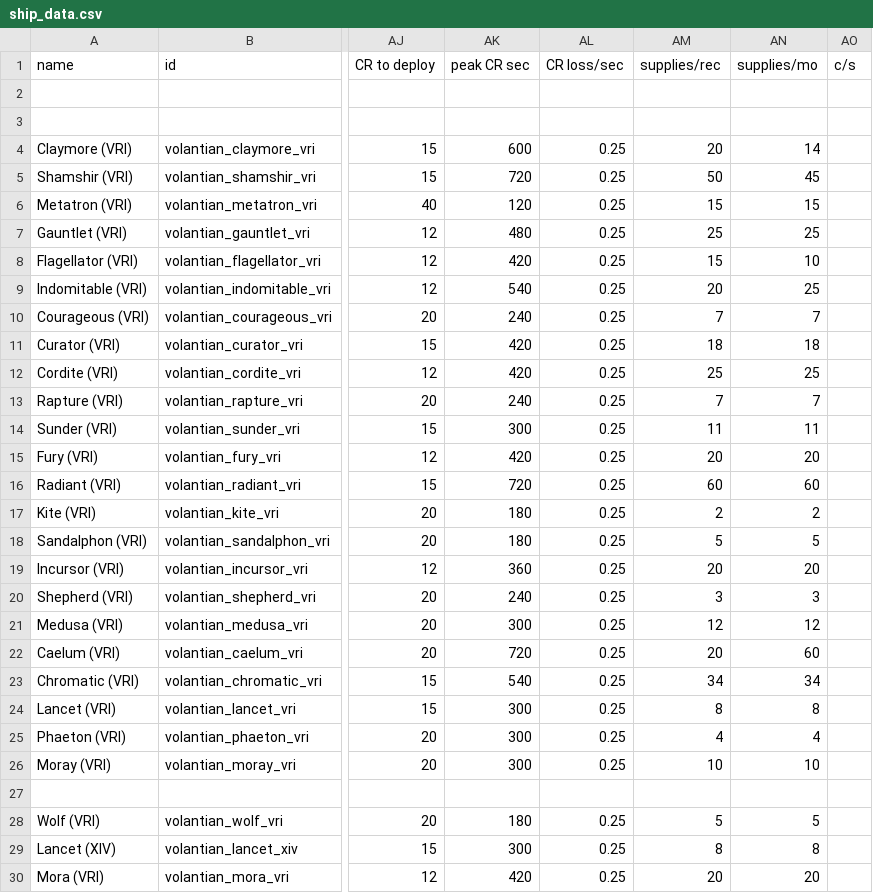
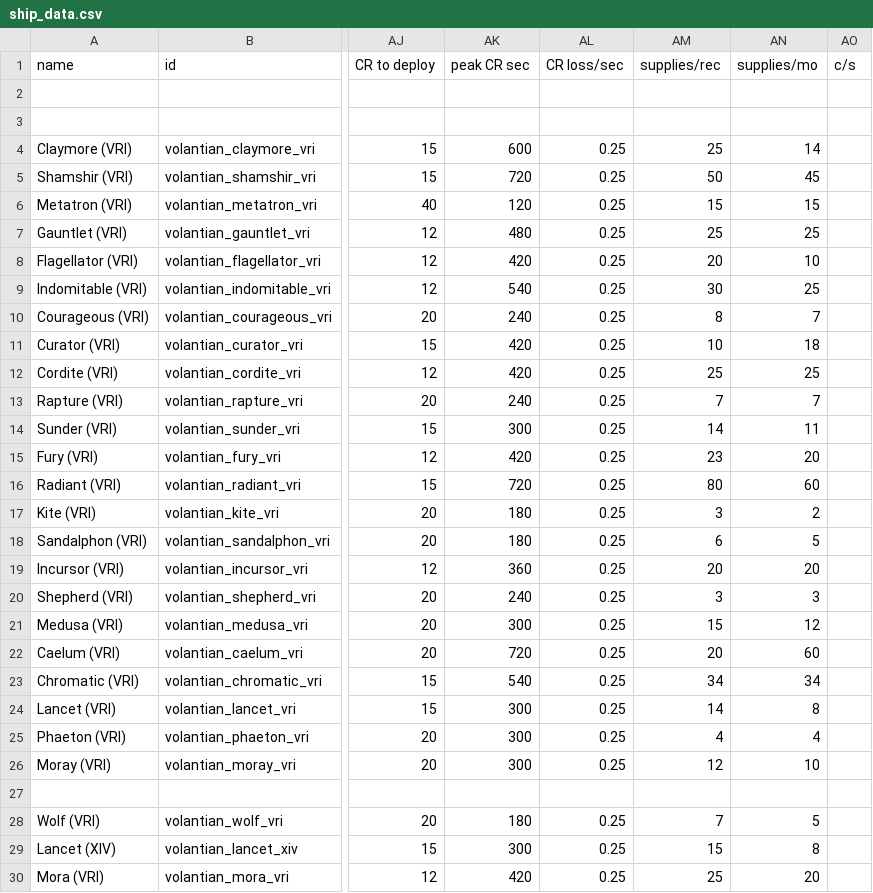
Before and after one commit to TouchOfVanilla/Volantian-Starsector-Mod, a CSV file: data/hulls/ship_data.csv, drawn as a sheet; only a part is shown, gaps mark what is left out; the diff covers the shown part only; the diff names each change by its address in the sheet, - before the commit and + after, or states it on an @@ line.

```diff
--- a/data/hulls/ship_data.csv
+++ b/data/hulls/ship_data.csv
-AM4 (supplies/rec): 20
+AM4 (supplies/rec): 25
-AM8 (supplies/rec): 15
+AM8 (supplies/rec): 20
-AM9 (supplies/rec): 20
+AM9 (supplies/rec): 30
-AM10 (supplies/rec): 7
+AM10 (supplies/rec): 8
-AM11 (supplies/rec): 18
+AM11 (supplies/rec): 10
-AM14 (supplies/rec): 11
+AM14 (supplies/rec): 14
-AM15 (supplies/rec): 20
+AM15 (supplies/rec): 23
-AM16 (supplies/rec): 60
+AM16 (supplies/rec): 80
-AM17 (supplies/rec): 2
+AM17 (supplies/rec): 3
-AM18 (supplies/rec): 5
+AM18 (supplies/rec): 6
-AM21 (supplies/rec): 12
+AM21 (supplies/rec): 15
-AM24 (supplies/rec): 8
+AM24 (supplies/rec): 14
-AM26 (supplies/rec): 10
+AM26 (supplies/rec): 12
-AM28 (supplies/rec): 5
+AM28 (supplies/rec): 7
-AM29 (supplies/rec): 8
+AM29 (supplies/rec): 15
-AM30 (supplies/rec): 20
+AM30 (supplies/rec): 25
```
Also changed, not shown: 4 edited cells elsewhere in this file, data/campaign/sim_opponents.csv, 1 other file.
